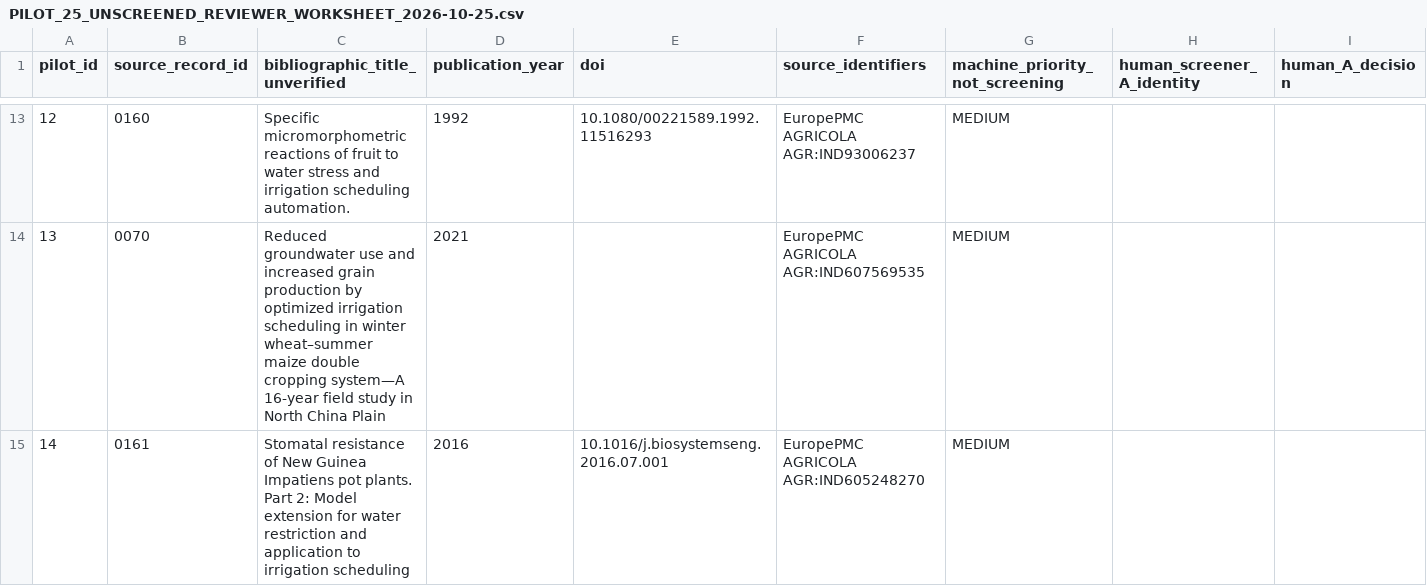
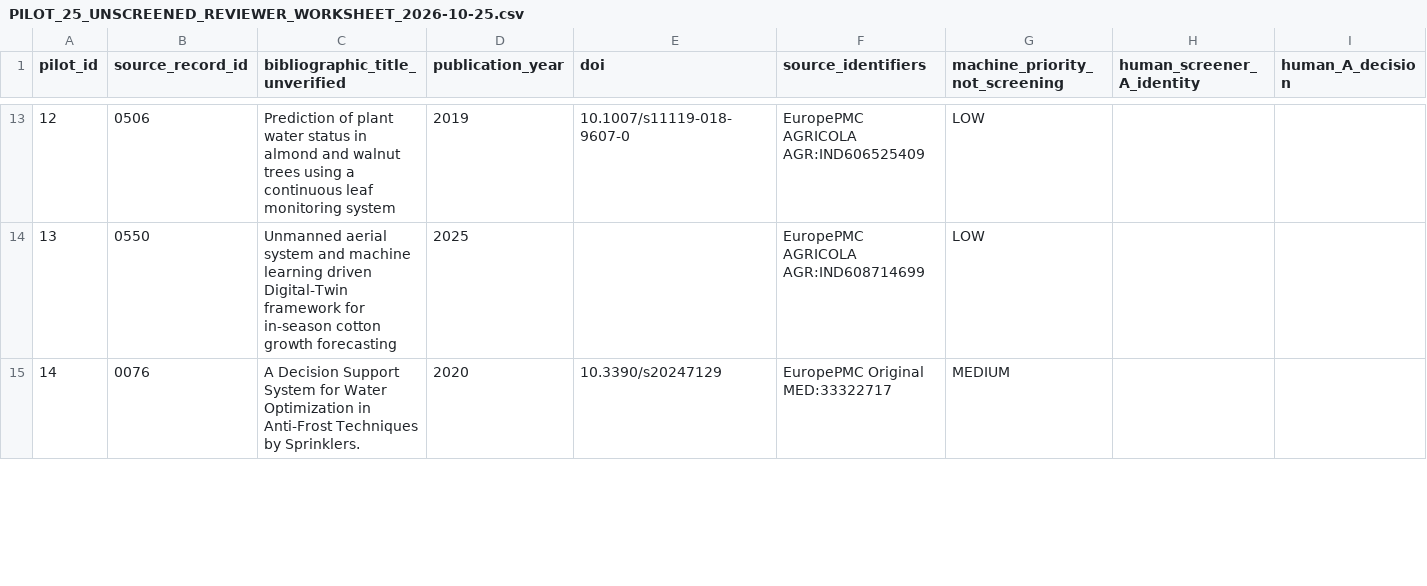
Before and after one commit to mojtabarozegar11-ship-it/Saeit, a CSV file: research/manuscripts/MR-2026-001/index_search_2026-10-25/PILOT_25_UNSCREENED_REVIEWER_WORKSHEET_2026-10-25.csv, drawn as a sheet; only a part is shown, gaps mark what is left out; the diff covers the shown part only; the diff names each change by its address in the sheet, - before the commit and + after, or states it on an @@ line.

Commit message:
research(MR001): correct pilot selection bias using seeded Fisher-Yates shuffle

```diff
--- a/research/manuscripts/MR-2026-001/index_search_2026-10-25/PILOT_25_UNSCREENED_REVIEWER_WORKSHEET_2026-10-25.csv
+++ b/research/manuscripts/MR-2026-001/index_search_2026-10-25/PILOT_25_UNSCREENED_REVIEWER_WORKSHEET_2026-10-25.csv
-B13 (source_record_id): 0160
+B13 (source_record_id): 0506
-C13 (bibliographic_title_unverified): Specific micromorphometric reactions of fruit to water stress and irrigation scheduling automation.
+C13 (bibliographic_title_unverified): Prediction of plant water status in almond and walnut trees using a continuous leaf monitoring system
-D13 (publication_year): 1992
+D13 (publication_year): 2019
-E13 (doi): 10.1080/00221589.1992.11516293
+E13 (doi): 10.1007/s11119-018-9607-0
-F13 (source_identifiers): EuropePMC AGRICOLA AGR:IND93006237
+F13 (source_identifiers): EuropePMC AGRICOLA AGR:IND606525409
-G13:G14 (machine_priority_not_screening): MEDIUM
+G13:G14 (machine_priority_not_screening): LOW
-B14 (source_record_id): 0070
+B14 (source_record_id): 0550
-C14 (bibliographic_title_unverified): Reduced groundwater use and increased grain production by optimized irrigation scheduling in winter wheat–summer maize double cropping system—A 16-year field study in North China Plain
+C14 (bibliographic_title_unverified): Unmanned aerial system and machine learning driven Digital-Twin framework for in-season cotton growth forecasting
-D14 (publication_year): 2021
+D14 (publication_year): 2025
-F14 (source_identifiers): EuropePMC AGRICOLA AGR:IND607569535
+F14 (source_identifiers): EuropePMC AGRICOLA AGR:IND608714699
-B15 (source_record_id): 0161
+B15 (source_record_id): 0076
-C15 (bibliographic_title_unverified): Stomatal resistance of New Guinea Impatiens pot plants. Part 2: Model extension for water restriction and application to irrigation scheduling
+C15 (bibliographic_title_unverified): A Decision Support System for Water Optimization in Anti-Frost Techniques by Sprinklers.
-D15 (publication_year): 2016
+D15 (publication_year): 2020
-E15 (doi): 10.1016/j.biosystemseng.2016.07.001
+E15 (doi): 10.3390/s20247129
-F15 (source_identifiers): EuropePMC AGRICOLA AGR:IND605248270
+F15 (source_identifiers): EuropePMC Original MED:33322717
```
Also changed, not shown: 124 edited cells elsewhere in this file.
